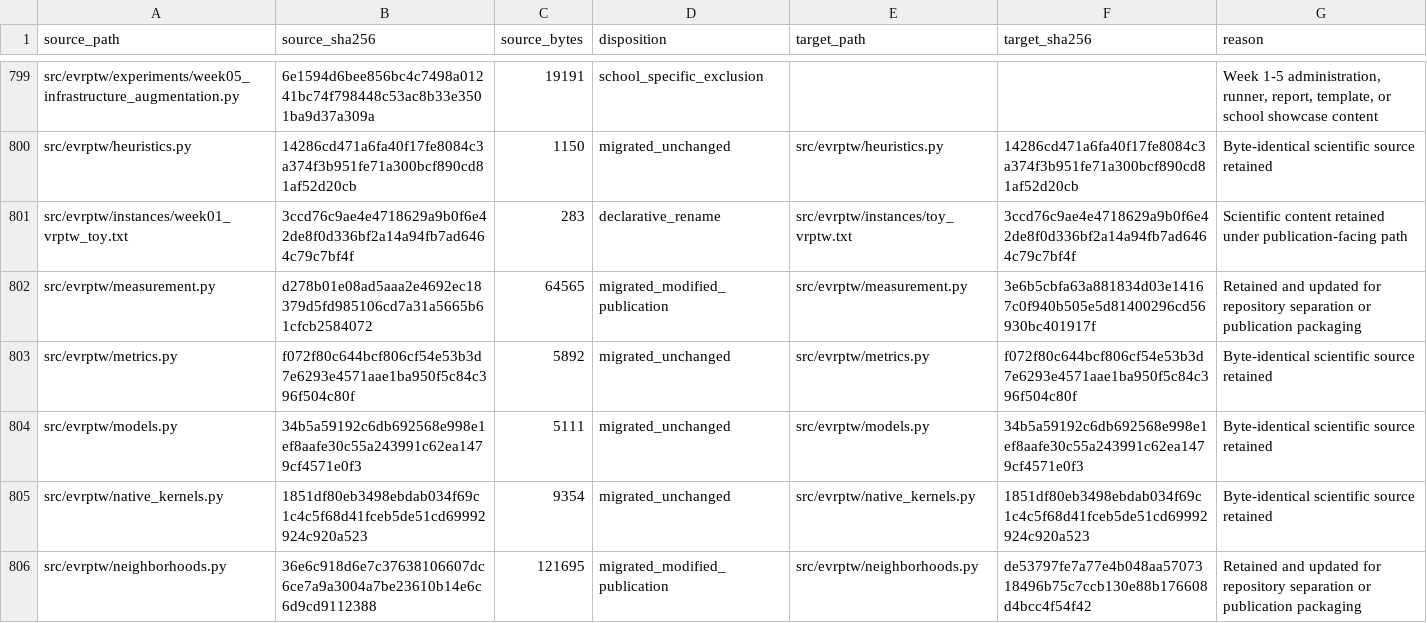
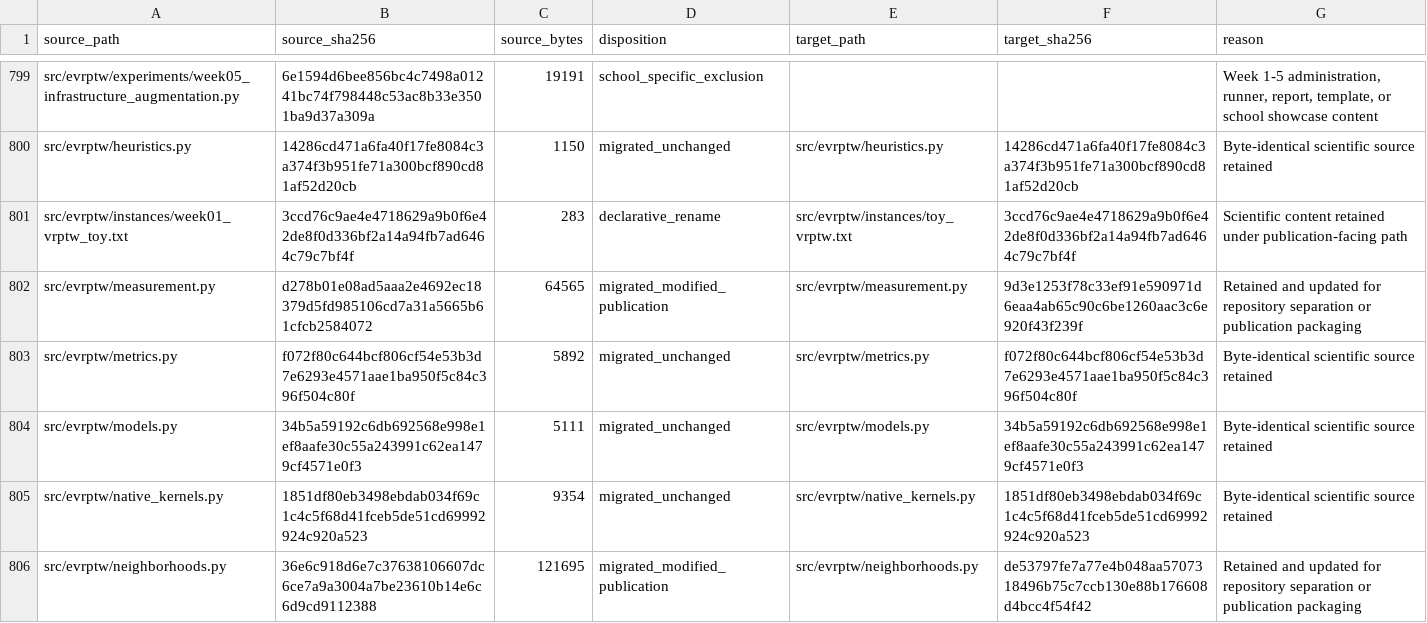
Before and after one commit to 0neblaze/TxnOpt, a CSV file: docs/provenance/source-file-disposition.csv, drawn as a sheet; only a part is shown, gaps mark what is left out; the diff covers the shown part only.

```diff
--- a/docs/provenance/source-file-disposition.csv
+++ b/docs/provenance/source-file-disposition.csv
@@ -801,3 +801,3 @@
 "src/evrptw/instances/week01_vrptw_toy.txt","3ccd76c9ae4e4718629a9b0f6e42de8f0d336bf2a14a94fb7ad6464c79c7bf4f","283","declarative_rename","src/evrptw/instances/toy_vrptw.txt","3ccd76c9ae4e4718629a9b0f6e42de8f0d336bf2a14a94fb7ad6464c79c7bf4f","Scientific content retained under publication-facing path"
-"src/evrptw/measurement.py","d278b01e08ad5aaa2e4692ec18379d5fd985106cd7a31a5665b61cfcb2584072","64565","migrated_modified_publication","src/evrptw/measurement.py","3e6b5cbfa63a881834d03e14167c0f940b505e5d81400296cd56930bc401917f","Retained and updated for repository separation or publication packaging"
+"src/evrptw/measurement.py","d278b01e08ad5aaa2e4692ec18379d5fd985106cd7a31a5665b61cfcb2584072","64565","migrated_modified_publication","src/evrptw/measurement.py","9d3e1253f78c33ef91e590971d6eaa4ab65c90c6be1260aac3c6e920f43f239f","Retained and updated for repository separation or publication packaging"
 "src/evrptw/metrics.py","f072f80c644bcf806cf54e53b3d7e6293e4571aae1ba950f5c84c396f504c80f","5892","migrated_unchanged","src/evrptw/metrics.py","f072f80c644bcf806cf54e53b3d7e6293e4571aae1ba950f5c84c396f504c80f","Byte-identical scientific source retained"
```
Also changed, not shown: 14 edited cells elsewhere in this file, 12 other files.
